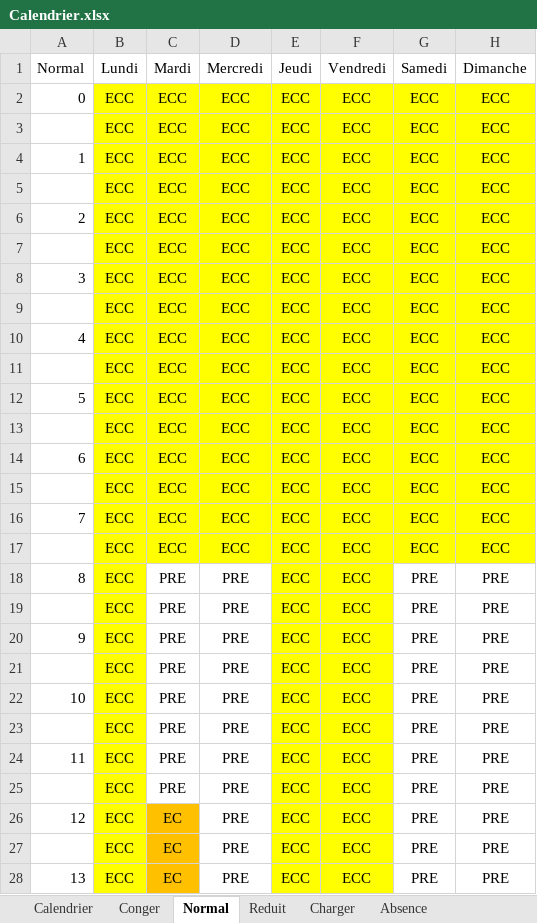
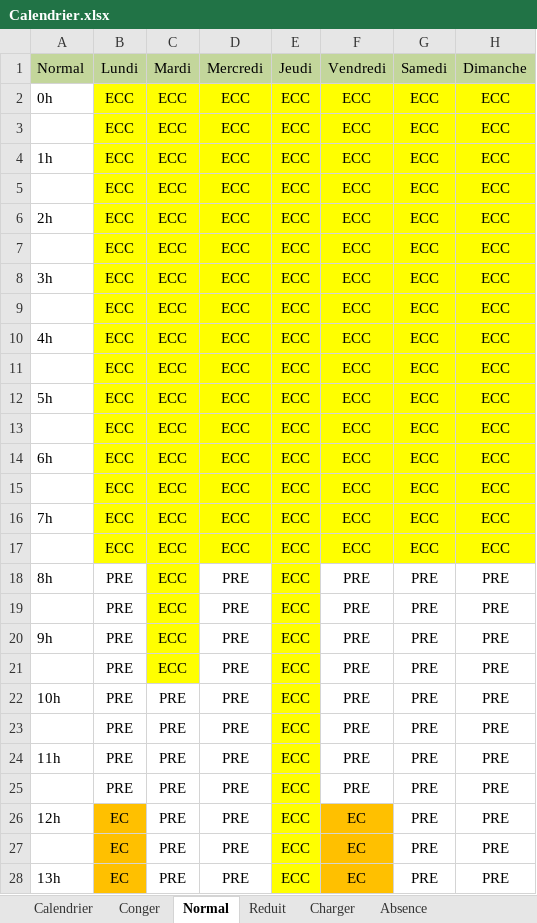
Before and after one commit to jptools/Homidom-Jptools, an Excel workbook: Driver_EPPlus/Calendrier.xlsx, sheet Normal, drawn as a sheet; only a part is shown; values as stored, in another font and other column widths than the file's, no borders; the diff covers the shown part only; the diff names each change by its address in the sheet, - before the commit and + after, or states it on an @@ line.

```diff
--- a/Driver_EPPlus/Calendrier.xlsx (sheet Normal)
+++ b/Driver_EPPlus/Calendrier.xlsx (sheet Normal)
-A1:H1 fill: none
+A1:H1 fill: #C3D69B
-A2 (Normal): 0
+A2 (Normal): 0h
-A4 (Normal): 1
+A4 (Normal): 1h
-A6 (Normal): 2
+A6 (Normal): 2h
-A8 (Normal): 3
+A8 (Normal): 3h
-A10 (Normal): 4
+A10 (Normal): 4h
-A12 (Normal): 5
+A12 (Normal): 5h
-A14 (Normal): 6
+A14 (Normal): 6h
-A16 (Normal): 7
+A16 (Normal): 7h
-A18 (Normal): 8
+A18 (Normal): 8h
-B18:B25 (Lundi): ECC
+B18:B25 (Lundi): PRE
-B18:B25 fill: #FFFF00
+B18:B25 fill: none
-C18:C21 (Mardi): PRE
+C18:C21 (Mardi): ECC
-C18:C21 fill: none
+C18:C21 fill: #FFFF00
-F18:F25 (Vendredi): ECC
+F18:F25 (Vendredi): PRE
-F18:F25 fill: #FFFF00
+F18:F25 fill: none
-A20 (Normal): 9
+A20 (Normal): 9h
-A22 (Normal): 10
+A22 (Normal): 10h
-A24 (Normal): 11
+A24 (Normal): 11h
-A26 (Normal): 12
+A26 (Normal): 12h
-B26:B28 (Lundi): ECC
+B26:B28 (Lundi): EC
-B26:B28 fill: #FFFF00
+B26:B28 fill: #FFC000
-C26:C28 (Mardi): EC
+C26:C28 (Mardi): PRE
-C26:C28 fill: #FFC000
+C26:C28 fill: none
-F26:F28 (Vendredi): ECC
+F26:F28 (Vendredi): EC
-F26:F28 fill: #FFFF00
+F26:F28 fill: #FFC000
-A28 (Normal): 13
+A28 (Normal): 13h
```
Also changed, not shown: 6 added rows, 6 removed rows, 26 edited cells and cell formats elsewhere in this sheet, sheet Charger, sheet Reduit, sheet Calendrier, sheet Absence, sheet Conger, 3 other files.
